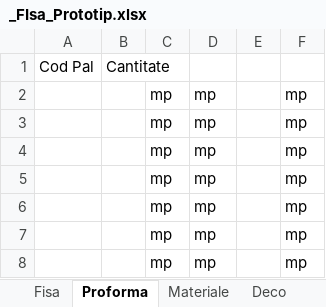
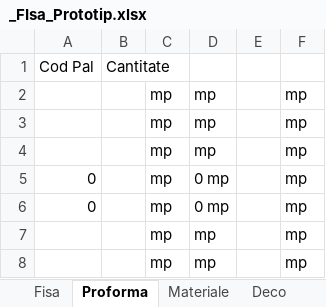
Before and after one commit to liviuspridon/PDF-Extract, an Excel workbook: _FIsa_Prototip.xlsx, sheet Proforma, drawn as a sheet; only a part is shown; values as stored, in another font and other column widths than the file's, no borders; the diff names each change by its address in the sheet, - before the commit and + after, or states it on an @@ line.

```diff
--- a/_FIsa_Prototip.xlsx (sheet Proforma)
+++ b/_FIsa_Prototip.xlsx (sheet Proforma)
-A5:A6: (empty)
+A5:A6: 0
-D5:D6: mp
+D5:D6: 0 mp
```
Also changed, not shown: sheet Cant, sheet Taiere, sheet Materiale, formulas that keep their value.
